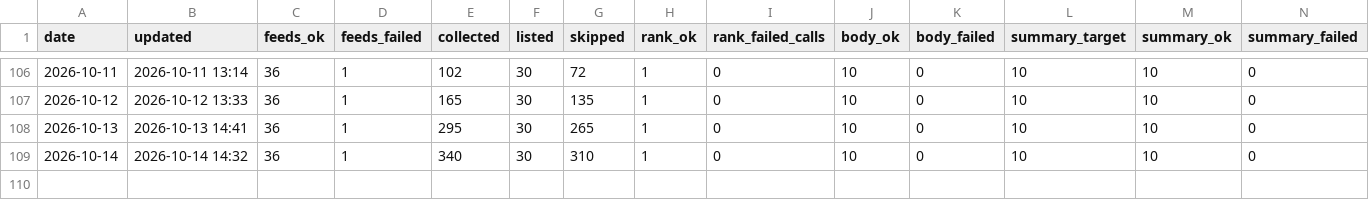
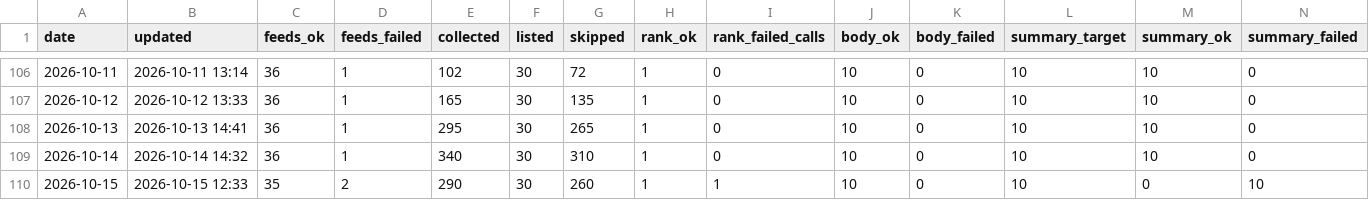
Before and after one commit to underpage/ai-news-pipeline, a CSV file: archive/stats/2026.csv, drawn as a sheet; only a part is shown, gaps mark what is left out; rows hold the shown columns only; the diff names each change by its address in the sheet, - before the commit and + after, or states it on an @@ line.

```diff
--- a/archive/stats/2026.csv
+++ b/archive/stats/2026.csv
+row 110: 2026-10-15 | 2026-10-15 12:33 | 35 | 2 | 290 | 30 | 260 | 1 | 1 | 10 | 0 | 10 | 0 | 10
```
Also changed, not shown: 6 other files.
